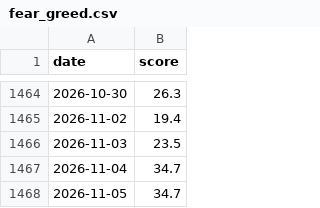
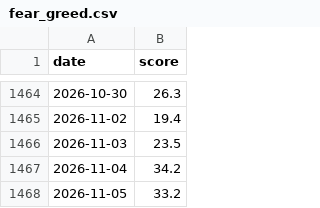
Before and after one commit to jejukairos/ai-credit-risk-dashboard, a CSV file: data/fear_greed.csv, drawn as a sheet; only a part is shown, gaps mark what is left out.

```diff
--- a/data/fear_greed.csv
+++ b/data/fear_greed.csv
@@ -1466,3 +1466,3 @@ date,score
 2026-11-03,23.5
-2026-11-04,34.7
-2026-11-05,34.7
+2026-11-04,34.2
+2026-11-05,33.2
```
Also changed, not shown: 5 other files.
